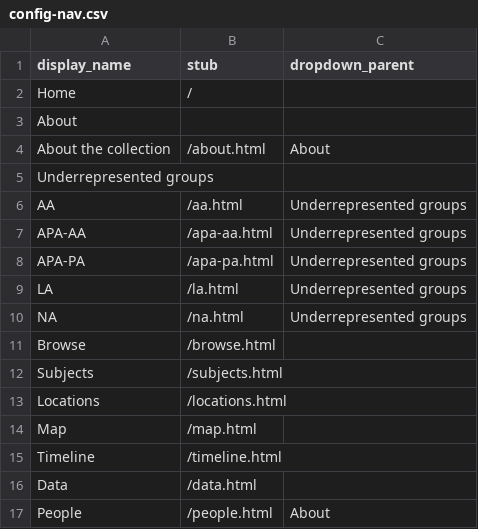
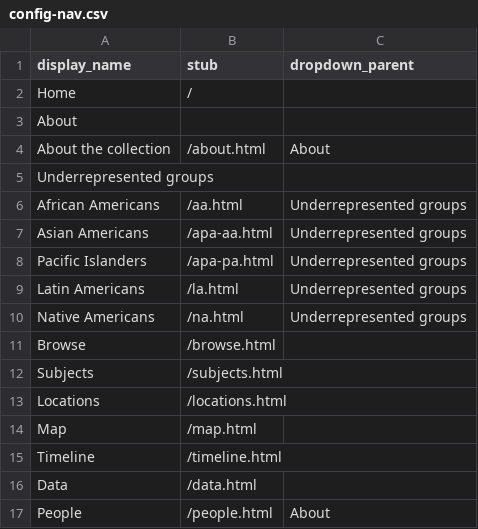
Before and after one commit to krorange/underrepresented-poetry, a CSV file: _data/config-nav.csv, drawn as a sheet.

Commit message:
Update config-nav.csv

```diff
--- a/_data/config-nav.csv
+++ b/_data/config-nav.csv
@@ -5,7 +5,7 @@ About the collection,/about.html,About
 Underrepresented groups,,
-AA,/aa.html,Underrepresented groups
-APA-AA,/apa-aa.html,Underrepresented groups
-APA-PA,/apa-pa.html,Underrepresented groups
-LA,/la.html,Underrepresented groups
-NA,/na.html,Underrepresented groups
+African Americans,/aa.html,Underrepresented groups
+Asian Americans,/apa-aa.html,Underrepresented groups
+Pacific Islanders,/apa-pa.html,Underrepresented groups
+Latin Americans,/la.html,Underrepresented groups
+Native Americans,/na.html,Underrepresented groups
 Browse,/browse.html,
```
